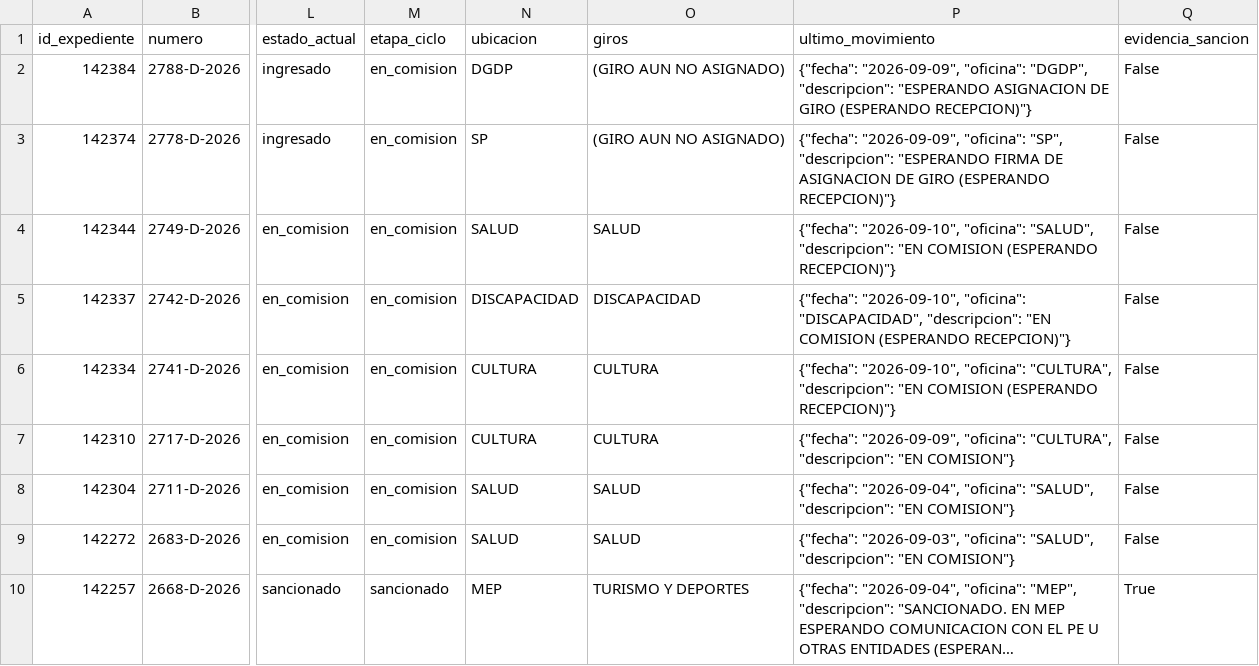
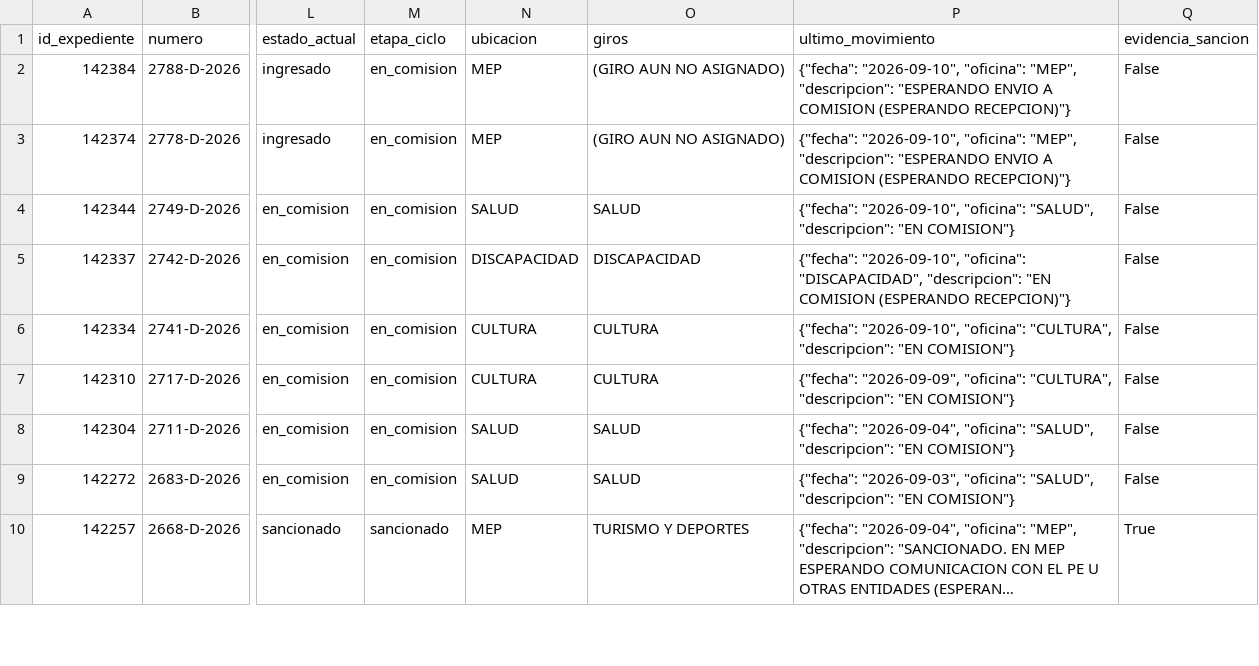
Before and after one commit to cepoes100b/CEPOES, a CSV file: auditorias/claudia_negri_2026.csv, drawn as a sheet; only a part is shown, gaps mark what is left out; long unchanged cells end in …; the diff names each change by its address in the sheet, - before the commit and + after, or states it on an @@ line.

```diff
--- a/auditorias/claudia_negri_2026.csv
+++ b/auditorias/claudia_negri_2026.csv
-N2 (ubicacion): DGDP
+N2 (ubicacion): MEP
-P2 (ultimo_movimiento): {"fecha": "2026-09-09", "oficina": "DGDP", "descripcion": "ESPERANDO ASIGNACION DE GIRO (ESPERANDO RECEPCION)"}
+P2 (ultimo_movimiento): {"fecha": "2026-09-10", "oficina": "MEP", "descripcion": "ESPERANDO ENVIO A COMISION (ESPERANDO RECEPCION)"}
-N3 (ubicacion): SP
+N3 (ubicacion): MEP
-P3 (ultimo_movimiento): {"fecha": "2026-09-09", "oficina": "SP", "descripcion": "ESPERANDO FIRMA DE ASIGNACION DE GIRO (ESPERANDO RECEPCION)"}
+P3 (ultimo_movimiento): {"fecha": "2026-09-10", "oficina": "MEP", "descripcion": "ESPERANDO ENVIO A COMISION (ESPERANDO RECEPCION)"}
-P4 (ultimo_movimiento): …"descripcion": "EN COMISION (ESPERANDO RECEPCION)"}
+P4 (ultimo_movimiento): …"descripcion": "EN COMISION"}
-P6 (ultimo_movimiento): …"descripcion": "EN COMISION (ESPERANDO RECEPCION)"}
+P6 (ultimo_movimiento): …"descripcion": "EN COMISION"}
```
Also changed, not shown: 5 other files.
